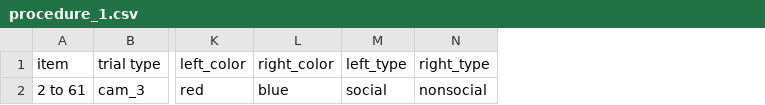
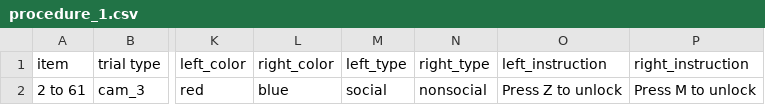
Before and after one commit to dubey-haffey-2/autumn-2020, a CSV file: web/User/Experiments/cam_trial/procedure_1.csv, drawn as a sheet; only a part is shown, gaps mark what is left out; the diff names each change by its address in the sheet, - before the commit and + after, or states it on an @@ line.

Commit message:
now with instructions under each box

```diff
--- a/web/User/Experiments/cam_trial/procedure_1.csv
+++ b/web/User/Experiments/cam_trial/procedure_1.csv
+column O (left_instruction), row 2: Press Z to unlock
+column P (right_instruction), row 2: Press M to unlock
```
Also changed, not shown: 5 other files.
